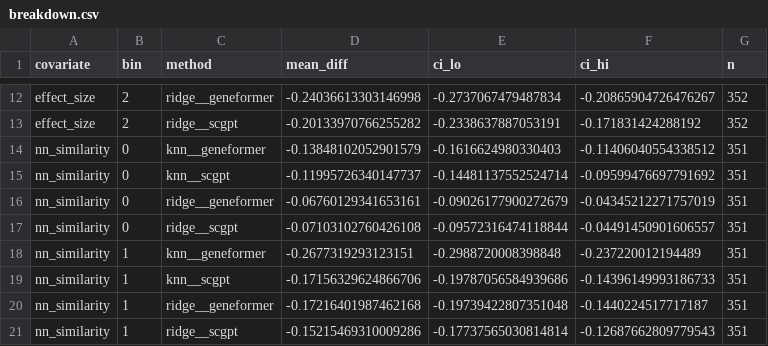
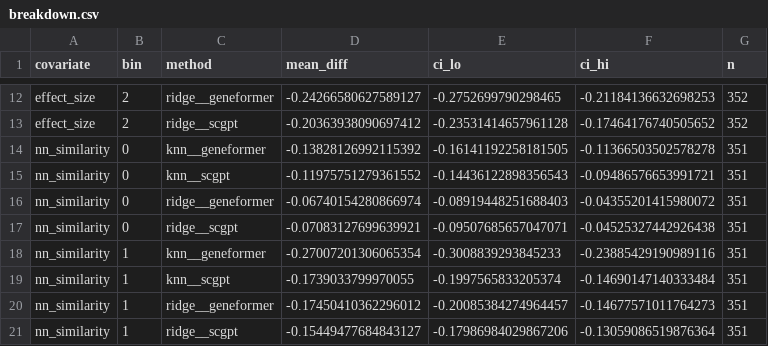
Before and after one commit to BurakBakkar/perturb-baselines, a CSV file: results/final/main/breakdown.csv, drawn as a sheet; only a part is shown, gaps mark what is left out; the diff covers the shown part only; the diff names each change by its address in the sheet, - before the commit and + after, or states it on an @@ line.

```diff
--- a/results/final/main/breakdown.csv
+++ b/results/final/main/breakdown.csv
-D12 (mean_diff): -0.24036613303146998
+D12 (mean_diff): -0.24266580627589127
-E12 (ci_lo): -0.2737067479487834
+E12 (ci_lo): -0.2752699790298465
-F12 (ci_hi): -0.20865904726476267
+F12 (ci_hi): -0.21184136632698253
-D13 (mean_diff): -0.20133970766255282
+D13 (mean_diff): -0.20363938090697412
-E13 (ci_lo): -0.2338637887053191
+E13 (ci_lo): -0.23531414657961128
-F13 (ci_hi): -0.171831424288192
+F13 (ci_hi): -0.17464176740505652
-D14 (mean_diff): -0.13848102052901579
+D14 (mean_diff): -0.13828126992115392
-E14 (ci_lo): -0.1616624980330403
+E14 (ci_lo): -0.16141192258181505
-F14 (ci_hi): -0.11406040554338512
+F14 (ci_hi): -0.11366503502578278
-D15 (mean_diff): -0.11995726340147737
+D15 (mean_diff): -0.11975751279361552
-E15 (ci_lo): -0.14481137552524714
+E15 (ci_lo): -0.14436122898356543
-F15 (ci_hi): -0.09599476697791692
+F15 (ci_hi): -0.09486576653991721
-D16 (mean_diff): -0.06760129341653161
+D16 (mean_diff): -0.06740154280866974
-E16 (ci_lo): -0.09026177900272679
+E16 (ci_lo): -0.08919448251688403
-F16 (ci_hi): -0.04345212271757019
+F16 (ci_hi): -0.04355201415980072
-D17 (mean_diff): -0.07103102760426108
+D17 (mean_diff): -0.07083127699639921
-E17 (ci_lo): -0.09572316474118844
+E17 (ci_lo): -0.09507685657047071
-F17 (ci_hi): -0.04491450901606557
+F17 (ci_hi): -0.04525327442926438
-D18 (mean_diff): -0.2677319293123151
+D18 (mean_diff): -0.27007201306065354
-E18 (ci_lo): -0.2988720008398848
+E18 (ci_lo): -0.3008839293845233
-F18 (ci_hi): -0.237220012194489
+F18 (ci_hi): -0.23885429190989116
-D19 (mean_diff): -0.17156329624866706
+D19 (mean_diff): -0.1739033799970055
-E19 (ci_lo): -0.19787056584939686
+E19 (ci_lo): -0.1997565833205374
-F19 (ci_hi): -0.14396149993186733
+F19 (ci_hi): -0.14690147140333484
-D20 (mean_diff): -0.17216401987462168
+D20 (mean_diff): -0.17450410362296012
-E20 (ci_lo): -0.19739422807351048
+E20 (ci_lo): -0.20085384274964457
-F20 (ci_hi): -0.1440224517717187
+F20 (ci_hi): -0.14677571011764273
-D21 (mean_diff): -0.15215469310009286
+D21 (mean_diff): -0.15449477684843127
-E21 (ci_lo): -0.17737565030814814
+E21 (ci_lo): -0.17986984029867206
-F21 (ci_hi): -0.12687662809779543
+F21 (ci_hi): -0.13059086519876364
```
Also changed, not shown: 78 edited cells elsewhere in this file, results/final/main/paired_tests.csv, results/final/main/summary.csv, 12 other files.
